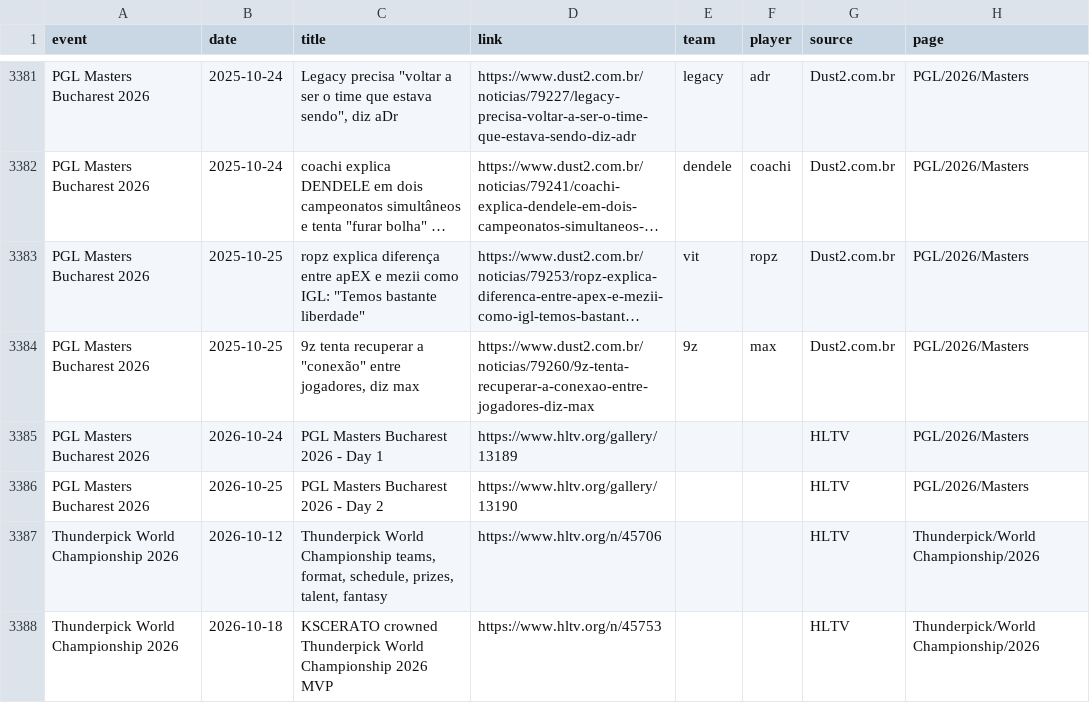
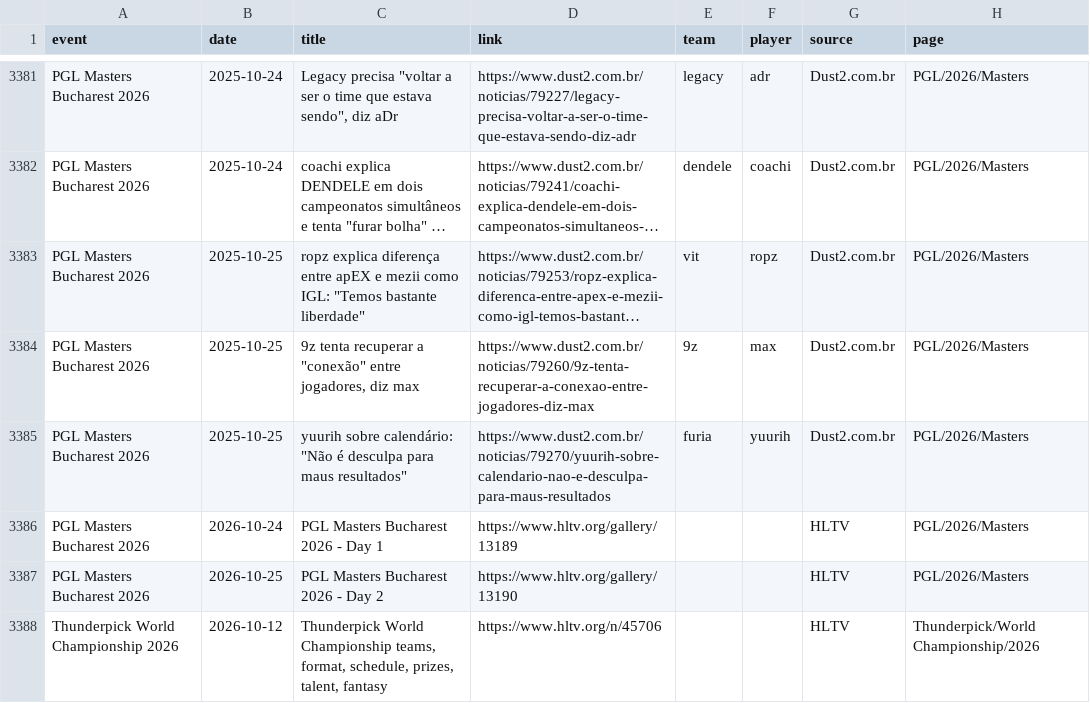
Before and after one commit to sb291099-create/Cs2-form, a CSV file: data/media.csv, drawn as a sheet; only a part is shown, gaps mark what is left out; the shorter side is filled out with more unchanged rows; long unchanged cells end in …; the diff names each change by its address in the sheet, - before the commit and + after, or states it on an @@ line.

```diff
--- a/data/media.csv
+++ b/data/media.csv
+row 3385: PGL Masters Bucharest 2026 | 2025-10-25 | yuurih sobre calendário: "Não é desculpa para maus resultados" | https://www.dust2.com.br/noticias/79270/yuurih-sobre-calendario-nao-e-desculpa-para-maus-resultados | furia | yuurih | Dust2.com.br | PGL/2026/Masters
```
Also changed, not shown: data/news.csv, data/rosters.csv, 5 other files.
